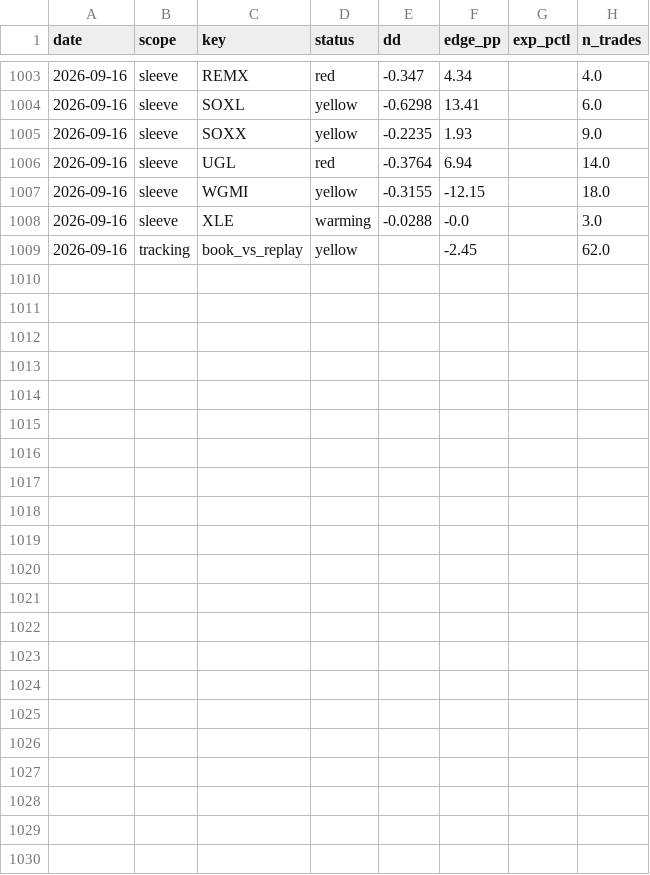
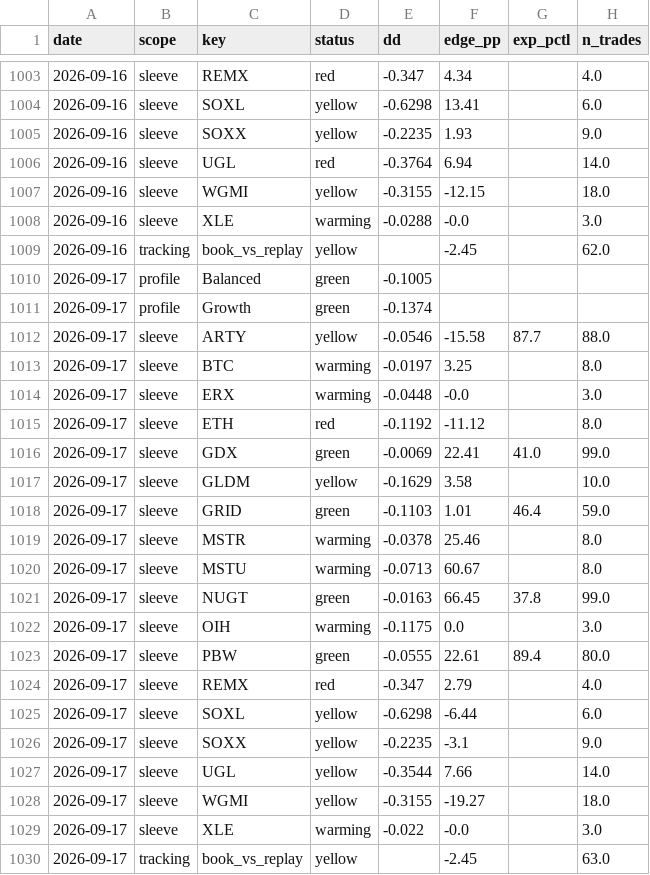
Before and after one commit to yoursprerit/btc-range-model, a CSV file: data/overall/health_history.csv, drawn as a sheet; only a part is shown, gaps mark what is left out; the diff names each change by its address in the sheet, - before the commit and + after, or states it on an @@ line.

```diff
--- a/data/overall/health_history.csv
+++ b/data/overall/health_history.csv
+row 1010: 2026-09-17 | profile | Balanced | green | -0.1005
+row 1011: 2026-09-17 | profile | Growth | green | -0.1374
+row 1012: 2026-09-17 | sleeve | ARTY | yellow | -0.0546 | -15.58 | 87.7 | 88.0
+row 1013: 2026-09-17 | sleeve | BTC | warming | -0.0197 | 3.25 |  | 8.0
+row 1014: 2026-09-17 | sleeve | ERX | warming | -0.0448 | -0.0 |  | 3.0
+row 1015: 2026-09-17 | sleeve | ETH | red | -0.1192 | -11.12 |  | 8.0
+row 1016: 2026-09-17 | sleeve | GDX | green | -0.0069 | 22.41 | 41.0 | 99.0
+row 1017: 2026-09-17 | sleeve | GLDM | yellow | -0.1629 | 3.58 |  | 10.0
+row 1018: 2026-09-17 | sleeve | GRID | green | -0.1103 | 1.01 | 46.4 | 59.0
+row 1019: 2026-09-17 | sleeve | MSTR | warming | -0.0378 | 25.46 |  | 8.0
+row 1020: 2026-09-17 | sleeve | MSTU | warming | -0.0713 | 60.67 |  | 8.0
+row 1021: 2026-09-17 | sleeve | NUGT | green | -0.0163 | 66.45 | 37.8 | 99.0
+row 1022: 2026-09-17 | sleeve | OIH | warming | -0.1175 | 0.0 |  | 3.0
+row 1023: 2026-09-17 | sleeve | PBW | green | -0.0555 | 22.61 | 89.4 | 80.0
+row 1024: 2026-09-17 | sleeve | REMX | red | -0.347 | 2.79 |  | 4.0
+row 1025: 2026-09-17 | sleeve | SOXL | yellow | -0.6298 | -6.44 |  | 6.0
+row 1026: 2026-09-17 | sleeve | SOXX | yellow | -0.2235 | -3.1 |  | 9.0
+row 1027: 2026-09-17 | sleeve | UGL | yellow | -0.3544 | 7.66 |  | 14.0
+row 1028: 2026-09-17 | sleeve | WGMI | yellow | -0.3155 | -19.27 |  | 18.0
+row 1029: 2026-09-17 | sleeve | XLE | warming | -0.022 | -0.0 |  | 3.0
+row 1030: 2026-09-17 | tracking | book_vs_replay | yellow |  | -2.45 |  | 63.0
```
Also changed, not shown: data/backtest/btc_usd_daily.csv, data/backtest/mstr_daily.csv, 26 other files.
